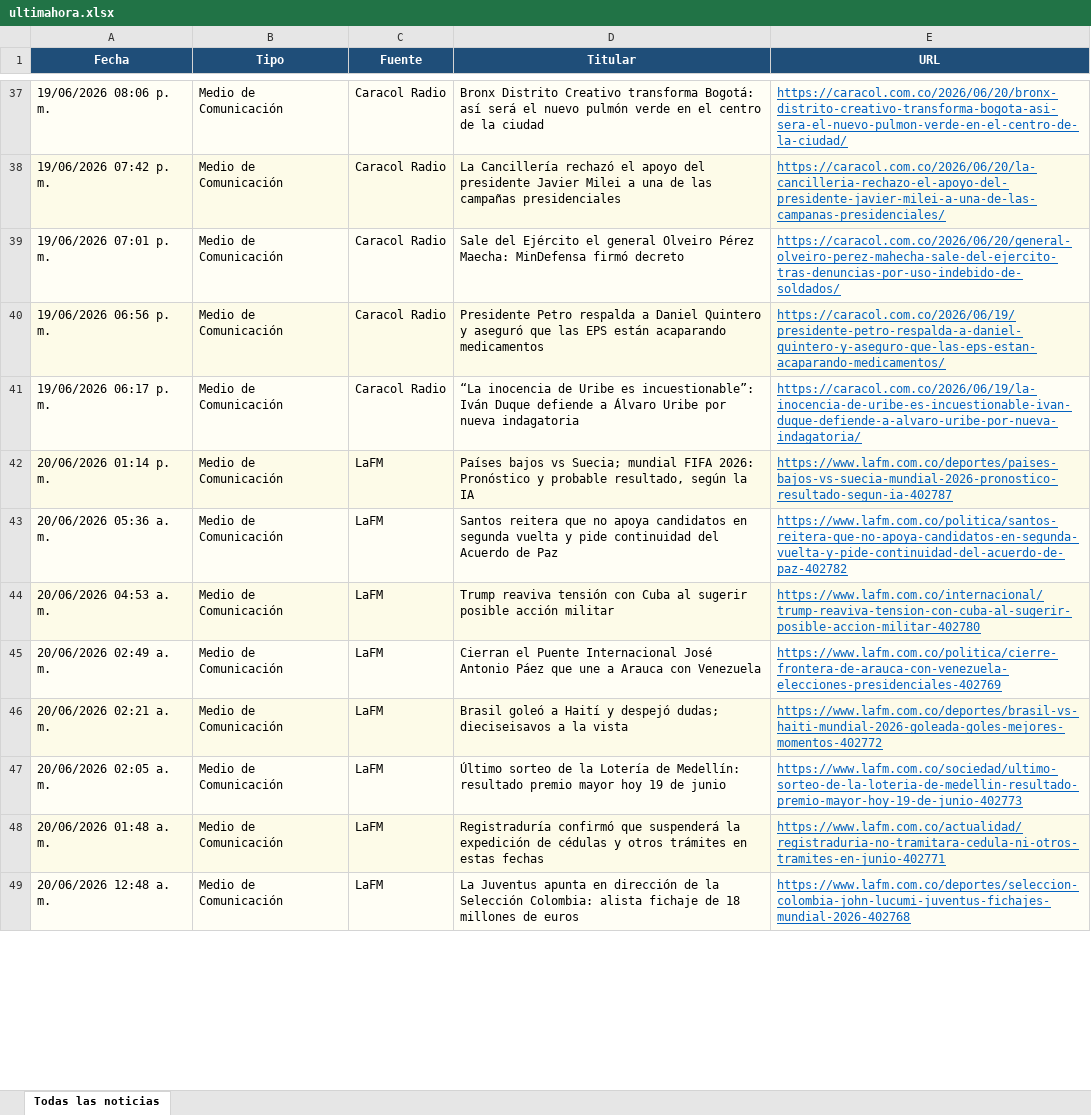
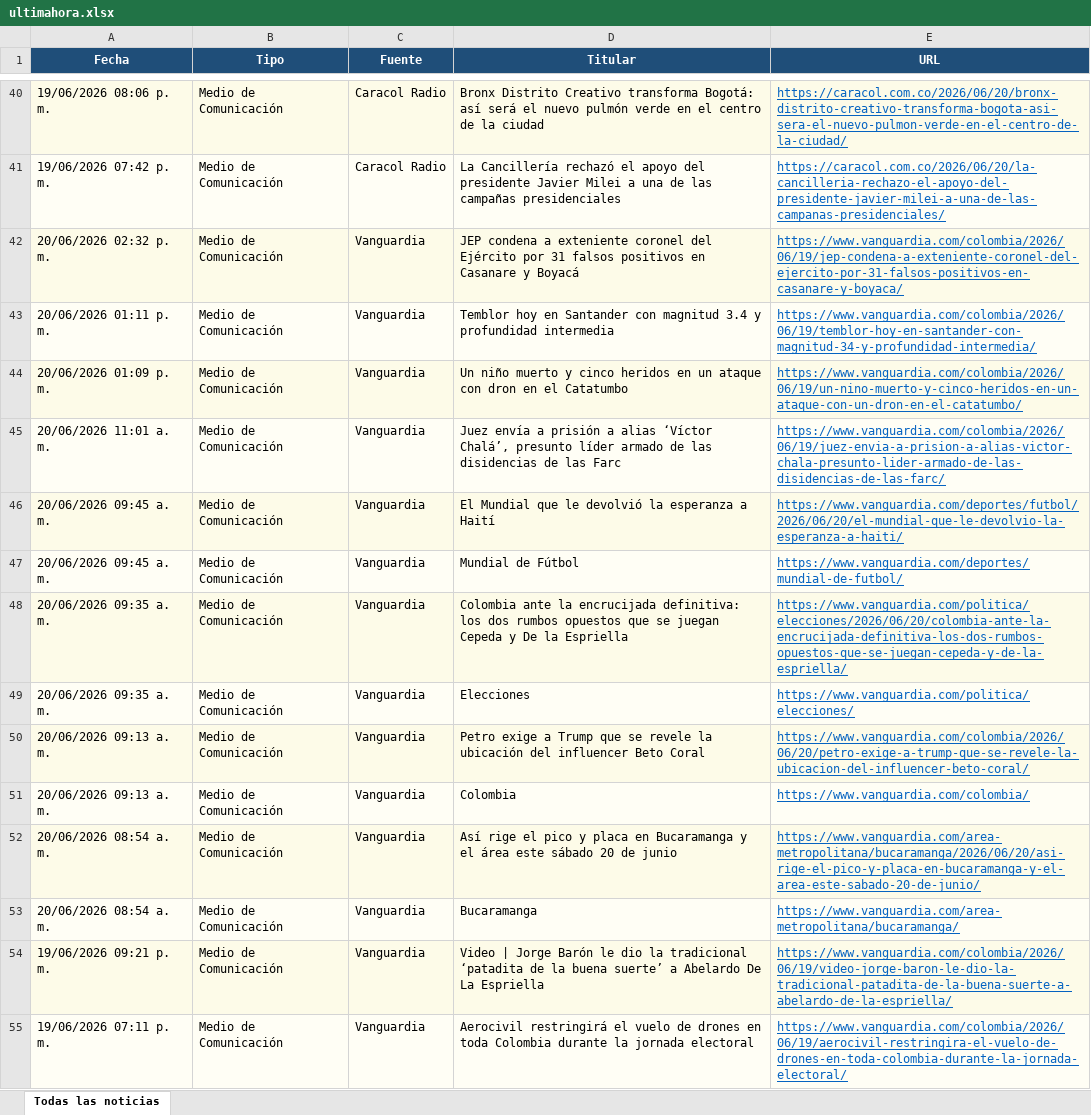
Before and after one commit to kevin961312/UltimaHora, an Excel workbook: docs/ultimahora.xlsx, sheet Todas las noticias, drawn as a sheet; only a part is shown, gaps mark what is left out; the shorter side is filled out with more unchanged rows; values as stored, in another font and other column widths than the file's, no borders; addresses are those after the commit; the diff covers the shown part only; the diff names each change by its address in the sheet, - before the commit and + after, or states it on an @@ line.

```diff
--- a/docs/ultimahora.xlsx (sheet Todas las noticias)
+++ b/docs/ultimahora.xlsx (sheet Todas las noticias)
+row 42: 20/06/2026 02:32 p. m. | Medio de Comunicación | Vanguardia | JEP condena a exteniente coronel del Ejército por 31 falsos positivos en Casanare y Boyacá | https://www.vanguardia.com/colombia/2026/06/19/jep-condena-a-exteniente-coronel-del-ejercito-por-31-falsos-positivos-en-casanare-y-boyaca/
@@ row 62 moved to row 43: 20/06/2026 01:11 p. m. @@
@@ row 63 moved to row 44: 20/06/2026 01:09 p. m. @@
@@ row 64 moved to row 45: 20/06/2026 11:01 a. m. @@
+row 46: 20/06/2026 09:45 a. m. | Medio de Comunicación | Vanguardia | El Mundial que le devolvió la esperanza a Haití | https://www.vanguardia.com/deportes/futbol/2026/06/20/el-mundial-que-le-devolvio-la-esperanza-a-haiti/
+row 47: 20/06/2026 09:45 a. m. | Medio de Comunicación | Vanguardia | Mundial de Fútbol | https://www.vanguardia.com/deportes/mundial-de-futbol/
+row 48: 20/06/2026 09:35 a. m. | Medio de Comunicación | Vanguardia | Colombia ante la encrucijada definitiva: los dos rumbos opuestos que se juegan Cepeda y De la Espriella | https://www.vanguardia.com/politica/elecciones/2026/06/20/colombia-ante-la-encrucijada-definitiva-los-dos-rumbos-opuestos-que-se-juegan-cepeda-y-de-la-espriella/
+row 49: 20/06/2026 09:35 a. m. | Medio de Comunicación | Vanguardia | Elecciones | https://www.vanguardia.com/politica/elecciones/
-A50 (Fecha): 19/06/2026 07:01 p. m.
+A50 (Fecha): 20/06/2026 09:13 a. m.
-C50 (Fuente): Caracol Radio
+C50 (Fuente): Vanguardia
-D50 (Titular): Sale del Ejército el general Olveiro Pérez Maecha: MinDefensa firmó decreto
+D50 (Titular): Petro exige a Trump que se revele la ubicación del influencer Beto Coral
-E50 (URL): https://caracol.com.co/2026/06/20/general-olveiro-perez-mahecha-sale-del-ejercito-tras-denuncias-por-uso-indebido-de-soldados/
+E50 (URL): https://www.vanguardia.com/colombia/2026/06/20/petro-exige-a-trump-que-se-revele-la-ubicacion-del-influencer-beto-coral/
+row 51: 20/06/2026 09:13 a. m. | Medio de Comunicación | Vanguardia | Colombia | https://www.vanguardia.com/colombia/
+row 52: 20/06/2026 08:54 a. m. | Medio de Comunicación | Vanguardia | Así rige el pico y placa en Bucaramanga y el área este sábado 20 de junio | https://www.vanguardia.com/area-metropolitana/bucaramanga/2026/06/20/asi-rige-el-pico-y-placa-en-bucaramanga-y-el-area-este-sabado-20-de-junio/
+row 53: 20/06/2026 08:54 a. m. | Medio de Comunicación | Vanguardia | Bucaramanga | https://www.vanguardia.com/area-metropolitana/bucaramanga/
-A54 (Fecha): 19/06/2026 06:56 p. m.
+A54 (Fecha): 19/06/2026 09:21 p. m.
-C54:C55 (Fuente): Caracol Radio
+C54:C55 (Fuente): Vanguardia
-D54 (Titular): Presidente Petro respalda a Daniel Quintero y aseguró que las EPS están acaparando medicamentos
+D54 (Titular): Video | Jorge Barón le dio la tradicional ‘patadita de la buena suerte’ a Abelardo De La Espriella
-E54 (URL): https://caracol.com.co/2026/06/19/presidente-petro-respalda-a-daniel-quintero-y-aseguro-que-las-eps-estan-acaparando-medicamentos/
+E54 (URL): https://www.vanguardia.com/colombia/2026/06/19/video-jorge-baron-le-dio-la-tradicional-patadita-de-la-buena-suerte-a-abelardo-de-la-espriella/
-A55 (Fecha): 19/06/2026 06:17 p. m.
+A55 (Fecha): 19/06/2026 07:11 p. m.
-D55 (Titular): “La inocencia de Uribe es incuestionable”: Iván Duque defiende a Álvaro Uribe por nueva indagatoria
+D55 (Titular): Aerocivil restringirá el vuelo de drones en toda Colombia durante la jornada electoral
-E55 (URL): https://caracol.com.co/2026/06/19/la-inocencia-de-uribe-es-incuestionable-ivan-duque-defiende-a-alvaro-uribe-por-nueva-indagatoria/
+E55 (URL): https://www.vanguardia.com/colombia/2026/06/19/aerocivil-restringira-el-vuelo-de-drones-en-toda-colombia-durante-la-jornada-electoral/
```
Also changed, not shown: 61 added rows, 83 removed rows, 26 moved rows and 61 edited cells elsewhere in this sheet, 1 other file.
